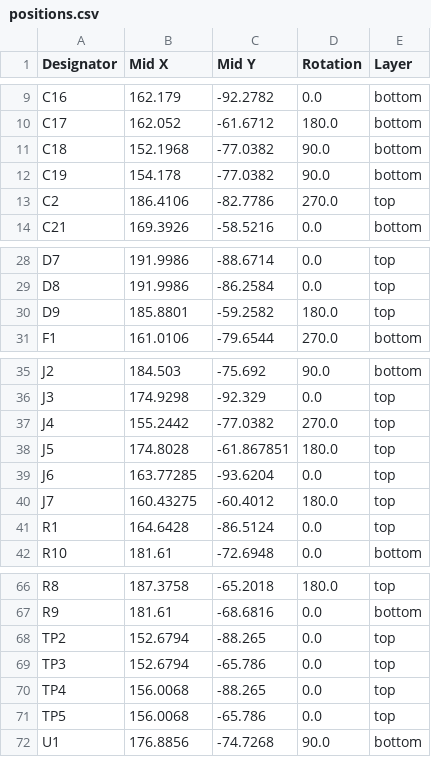
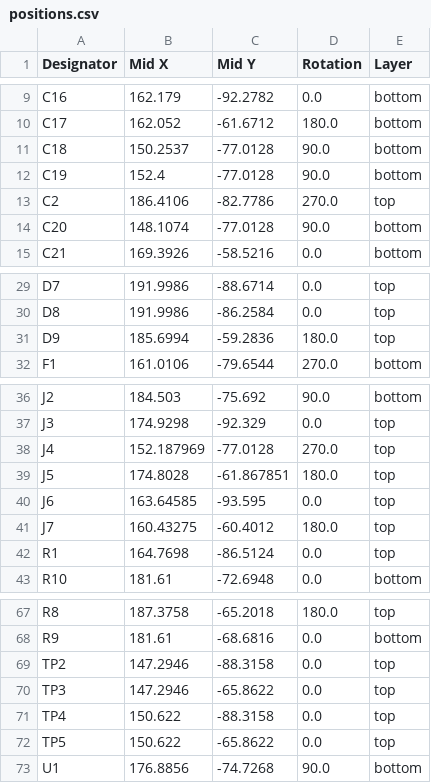
Before and after one commit to waterloo-rocketry/controls-2025-electrical, a CSV file: motor_control_board/production/positions.csv, drawn as a sheet; only a part is shown, gaps mark what is left out.

Commit message:
production files

```diff
--- a/motor_control_board/production/positions.csv
+++ b/motor_control_board/production/positions.csv
@@ -10,5 +10,6 @@ C16,162.179,-92.2782,0.0,bottom
 C17,162.052,-61.6712,180.0,bottom
-C18,152.1968,-77.0382,90.0,bottom
-C19,154.178,-77.0382,90.0,bottom
+C18,150.2537,-77.0128,90.0,bottom
+C19,152.4,-77.0128,90.0,bottom
 C2,186.4106,-82.7786,270.0,top
+C20,148.1074,-77.0128,90.0,bottom
 C21,169.3926,-58.5216,0.0,bottom
@@ -29,3 +30,3 @@ D7,191.9986,-88.6714,0.0,top
 D8,191.9986,-86.2584,0.0,top
-D9,185.8801,-59.2582,180.0,top
+D9,185.6994,-59.2836,180.0,top
 F1,161.0106,-79.6544,270.0,bottom
@@ -36,7 +37,7 @@ J2,184.503,-75.692,90.0,bottom
 J3,174.9298,-92.329,0.0,top
-J4,155.2442,-77.0382,270.0,top
+J4,152.187969,-77.0128,270.0,top
 J5,174.8028,-61.867851,180.0,top
-J6,163.77285,-93.6204,0.0,top
+J6,163.64585,-93.595,0.0,top
 J7,160.43275,-60.4012,180.0,top
-R1,164.6428,-86.5124,0.0,top
+R1,164.7698,-86.5124,0.0,top
 R10,181.61,-72.6948,0.0,bottom
@@ -67,6 +68,6 @@ R8,187.3758,-65.2018,180.0,top
 R9,181.61,-68.6816,0.0,bottom
-TP2,152.6794,-88.265,0.0,top
-TP3,152.6794,-65.786,0.0,top
-TP4,156.0068,-88.265,0.0,top
-TP5,156.0068,-65.786,0.0,top
+TP2,147.2946,-88.3158,0.0,top
+TP3,147.2946,-65.8622,0.0,top
+TP4,150.622,-88.3158,0.0,top
+TP5,150.622,-65.8622,0.0,top
 U1,176.8856,-74.7268,90.0,bottom
```
Also changed, not shown: motor_control_board/production/bom.csv, motor_control_board/production/designators.csv, 3 other files.
